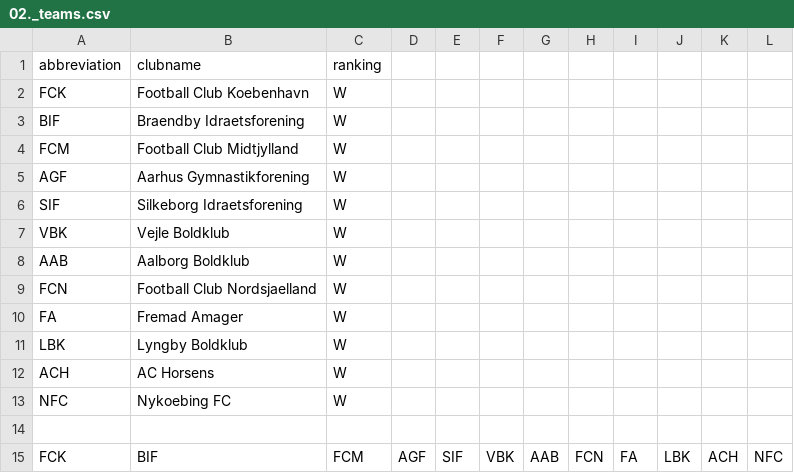
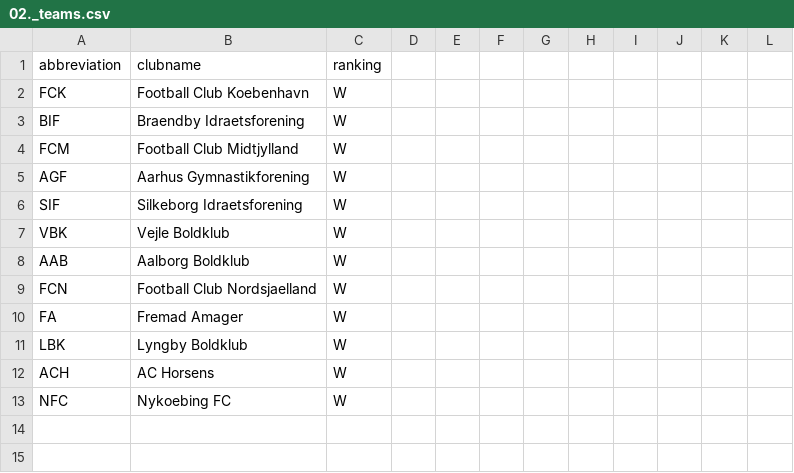
Before and after one commit to jacobuhlig/Football-Processor, a CSV file: Football_Processor/02._csv/02._teams.csv, drawn as a sheet; the diff names each change by its address in the sheet, - before the commit and + after, or states it on an @@ line.

```diff
--- a/Football_Processor/02._csv/02._teams.csv
+++ b/Football_Processor/02._csv/02._teams.csv
-row 14: (empty)
-row 15: FCK | BIF | FCM | AGF | SIF | VBK | AAB | FCN | FA | LBK | ACH | NFC
```
Also changed, not shown: 25 other files.
